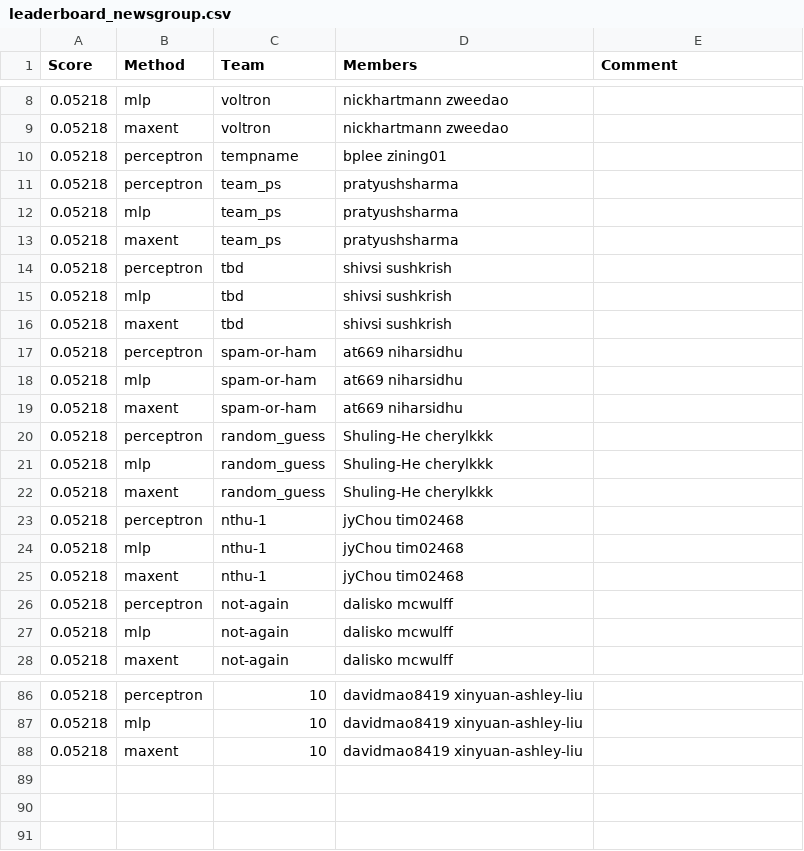
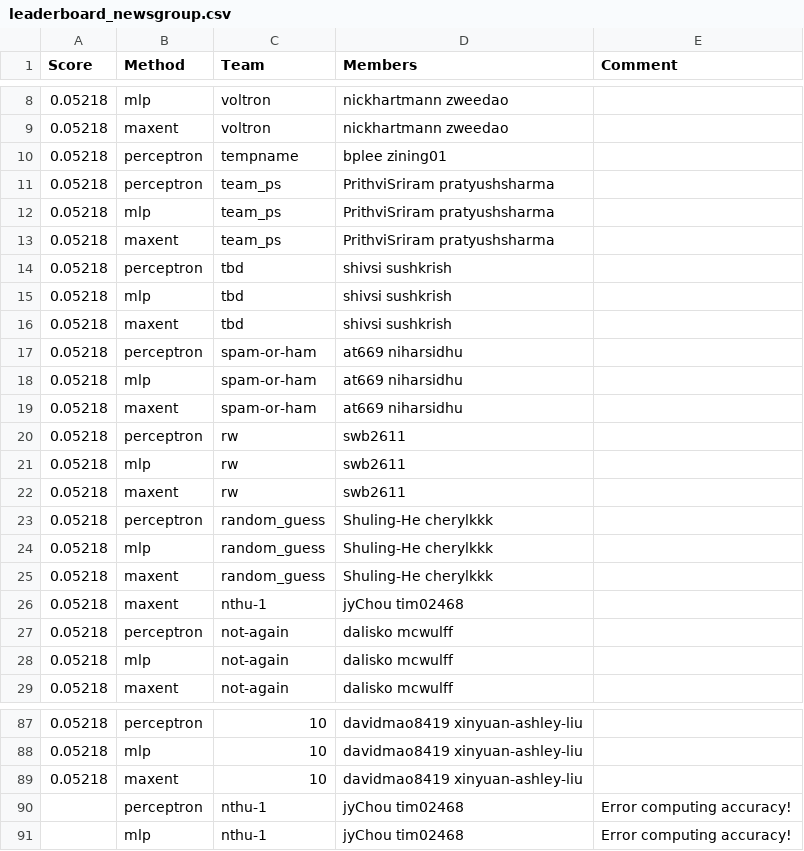
Before and after one commit to ks20/leaderboards, a CSV file: assignment1/leaderboard_newsgroup.csv, drawn as a sheet; only a part is shown, gaps mark what is left out.

Commit message:
Leaderboard Update

```diff
--- a/assignment1/leaderboard_newsgroup.csv
+++ b/assignment1/leaderboard_newsgroup.csv
@@ -10,5 +10,5 @@ Score,Method,Team,Members,Comment
 0.05218,perceptron,tempname,bplee zining01,
-0.05218,perceptron,team_ps,pratyushsharma,
-0.05218,mlp,team_ps,pratyushsharma,
-0.05218,maxent,team_ps,pratyushsharma,
+0.05218,perceptron,team_ps,PrithviSriram pratyushsharma,
+0.05218,mlp,team_ps,PrithviSriram pratyushsharma,
+0.05218,maxent,team_ps,PrithviSriram pratyushsharma,
 0.05218,perceptron,tbd,shivsi sushkrish,
@@ -19,2 +19,5 @@ Score,Method,Team,Members,Comment
 0.05218,maxent,spam-or-ham,at669 niharsidhu,
+0.05218,perceptron,rw,swb2611,
+0.05218,mlp,rw,swb2611,
+0.05218,maxent,rw,swb2611,
 0.05218,perceptron,random_guess,Shuling-He cherylkkk,
@@ -22,4 +25,2 @@ Score,Method,Team,Members,Comment
 0.05218,maxent,random_guess,Shuling-He cherylkkk,
-0.05218,perceptron,nthu-1,jyChou tim02468,
-0.05218,mlp,nthu-1,jyChou tim02468,
 0.05218,maxent,nthu-1,jyChou tim02468,
@@ -88 +89,3 @@ Score,Method,Team,Members,Comment
 0.05218,maxent,10,davidmao8419 xinyuan-ashley-liu,
+,perceptron,nthu-1,jyChou tim02468,Error computing accuracy!
+,mlp,nthu-1,jyChou tim02468,Error computing accuracy!
```
